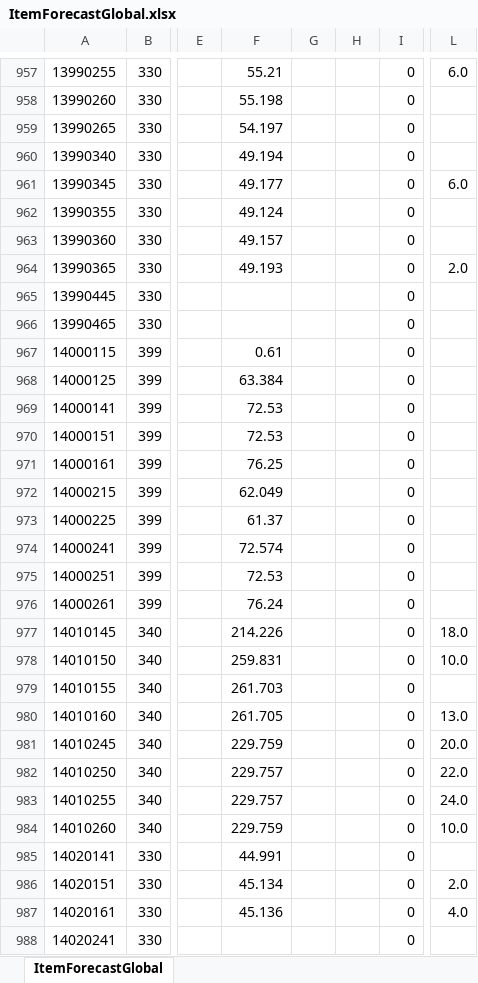
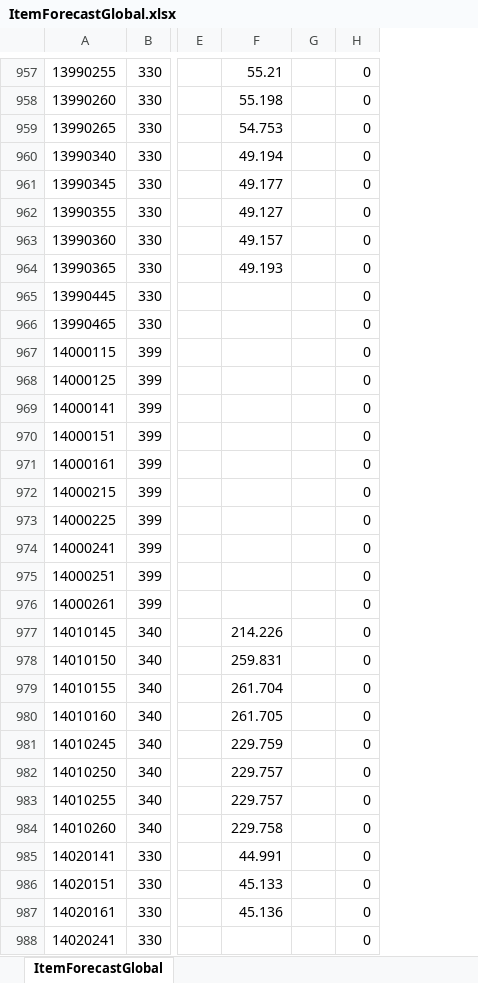
Before and after one commit to IF-Madsen/ADF-IF-PROD-WEU, an Excel workbook: powerbi/ItemForecastGlobal.xlsx, sheet ItemForecastGlobal, drawn as a sheet; only a part is shown, gaps mark what is left out; values as stored, in another font and other column widths than the file's, no borders; removed rows and columns are numbered as before the commit, all else as after; the diff covers the shown part only; the diff names each change by its address in the sheet, - before the commit and + after, or states it on an @@ line.

```diff
--- a/powerbi/ItemForecastGlobal.xlsx (sheet ItemForecastGlobal)
+++ b/powerbi/ItemForecastGlobal.xlsx (sheet ItemForecastGlobal)
-column H, empty
-column L, rows 957-987: 6.0 |  |  |  | 6.0 |  |  | 2.0 |  |  |  |  |  |  |  |  |  |  |  |  | 18.0 | 10.0 |  | 13.0 | 20.0 | 22.0 | 24.0 | 10.0 |  | 2.0 | 4.0
-F959: 54.197
+F959: 54.753
-F962: 49.124
+F962: 49.127
-F967: 0.61
+F967: (empty)
-F968: 63.384
+F968: (empty)
-F969:F970: 72.53
+F969:F970: (empty)
-F971: 76.25
+F971: (empty)
-F972: 62.049
+F972: (empty)
-F973: 61.37
+F973: (empty)
-F974: 72.574
+F974: (empty)
-F975: 72.53
+F975: (empty)
-F976: 76.24
+F976: (empty)
-F979: 261.703
+F979: 261.704
-F984: 229.759
+F984: 229.758
-F986: 45.134
+F986: 45.133
```
Also changed, not shown: 1 added row and 219 edited cells elsewhere in this sheet, 1 other file.
